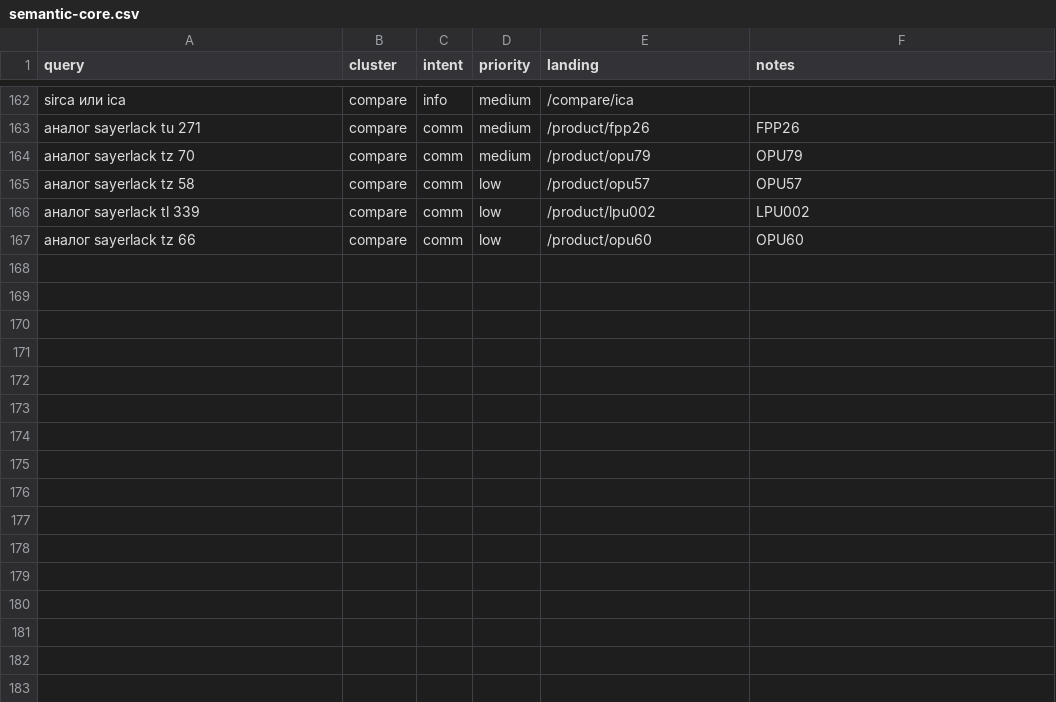
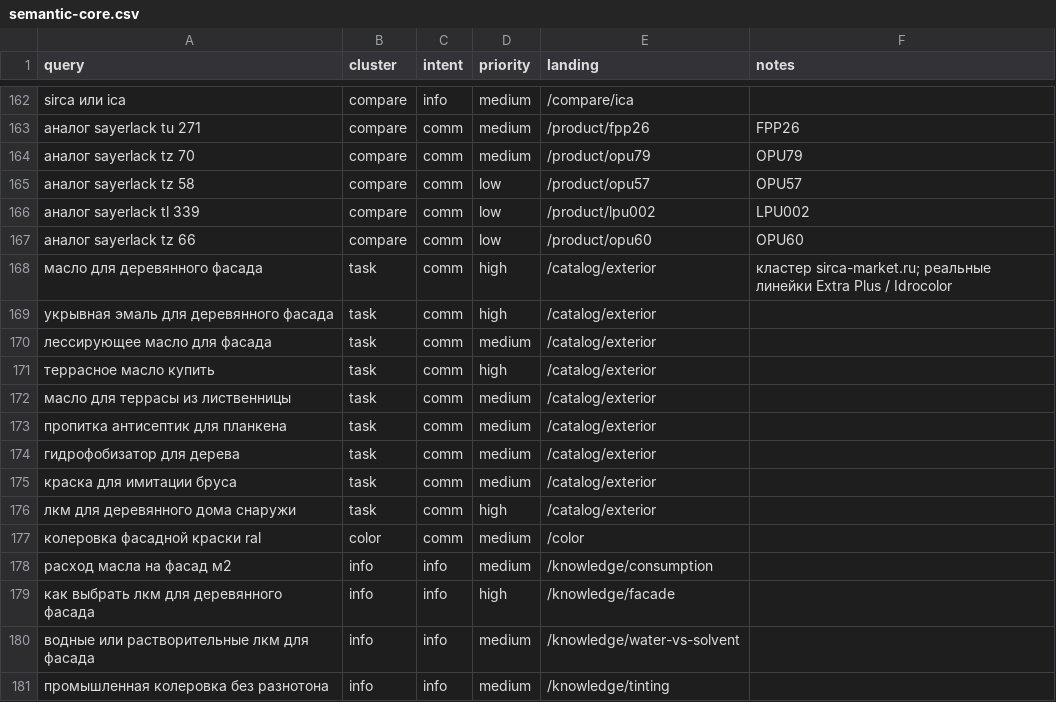
Before and after one commit to brabvs77-eng/sirca.pro, a CSV file: docs/semantic-core.csv, drawn as a sheet; only a part is shown, gaps mark what is left out.

```diff
--- a/docs/semantic-core.csv
+++ b/docs/semantic-core.csv
@@ -167 +167,15 @@ sirca или ica,compare,info,medium,/compare/ica,
 аналог sayerlack tz 66,compare,comm,low,/product/opu60,OPU60
+масло для деревянного фасада,task,comm,high,/catalog/exterior,кластер sirca-market.ru; реальные линейки Extra Plus / Idrocolor
+укрывная эмаль для деревянного фасада,task,comm,high,/catalog/exterior,
+лессирующее масло для фасада,task,comm,medium,/catalog/exterior,
+террасное масло купить,task,comm,high,/catalog/exterior,
+масло для террасы из лиственницы,task,comm,medium,/catalog/exterior,
+пропитка антисептик для планкена,task,comm,medium,/catalog/exterior,
+гидрофобизатор для дерева,task,comm,medium,/catalog/exterior,
+краска для имитации бруса,task,comm,medium,/catalog/exterior,
+лкм для деревянного дома снаружи,task,comm,high,/catalog/exterior,
+колеровка фасадной краски ral,color,comm,medium,/color,
+расход масла на фасад м2,info,info,medium,/knowledge/consumption,
+как выбрать лкм для деревянного фасада,info,info,high,/knowledge/facade,
+водные или растворительные лкм для фасада,info,info,medium,/knowledge/water-vs-solvent,
+промышленная колеровка без разнотона,info,info,medium,/knowledge/tinting,
```
Also changed, not shown: 2 other files.
